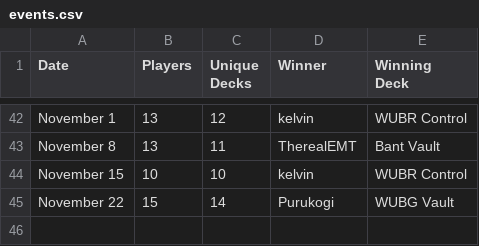
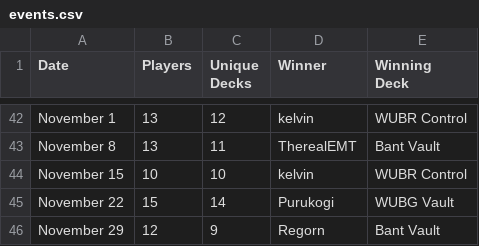
Before and after one commit to kvnchen/canlander, a CSV file: csv/2025/events.csv, drawn as a sheet; only a part is shown, gaps mark what is left out; the diff names each change by its address in the sheet, - before the commit and + after, or states it on an @@ line.

```diff
--- a/csv/2025/events.csv
+++ b/csv/2025/events.csv
+row 46: November 29 | 12 | 9 | Regorn | Bant Vault
```
Also changed, not shown: csv/2025/colors.csv, csv/2025/decks.csv, 6 other files.
